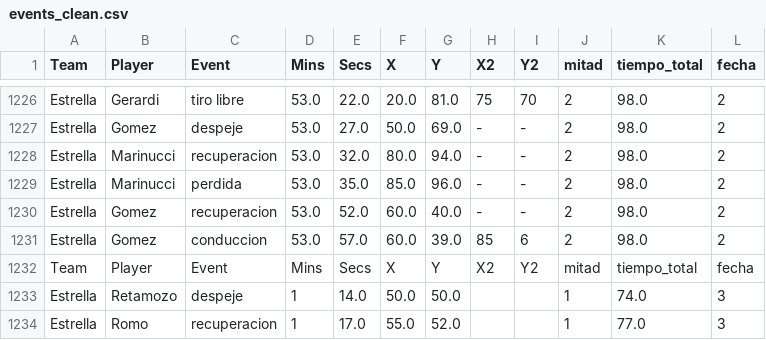
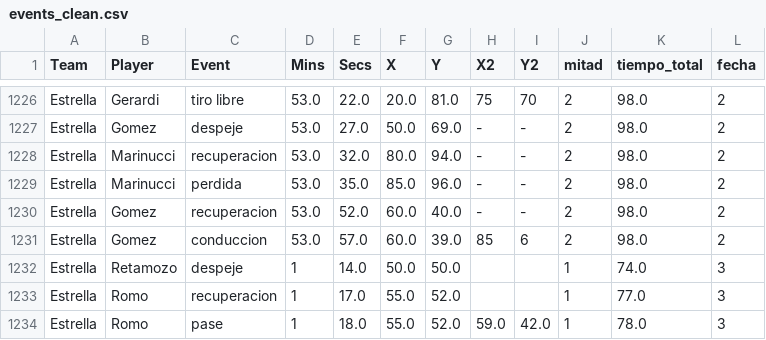
Before and after one commit to oyhenart/Estrella-Berisso-Analytics, a CSV file: code/data/events_clean.csv, drawn as a sheet; only a part is shown, gaps mark what is left out; the shorter side is filled out with more unchanged rows; the diff names each change by its address in the sheet, - before the commit and + after, or states it on an @@ line.

Commit message:
Remove header row from events_clean.csv
Removed header from events_clean.csv

```diff
--- a/code/data/events_clean.csv
+++ b/code/data/events_clean.csv
-row 1232: Team | Player | Event | Mins | Secs | X | Y | X2 | Y2 | mitad | tiempo_total | fecha
```
